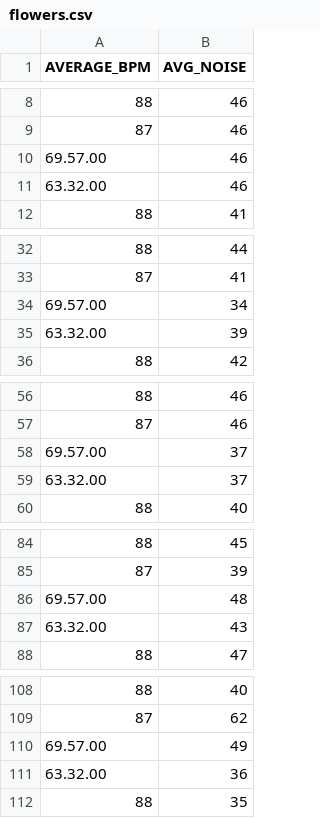
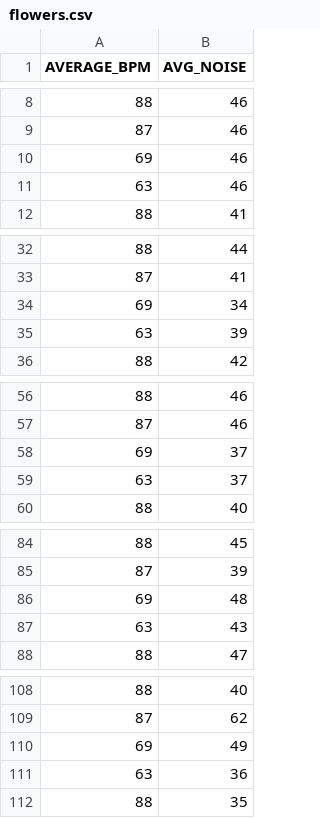
Before and after one commit to Accyourate-Group-S-p-A/d3-scatterplot-matrix, a CSV file: flowers.csv, drawn as a sheet; only a part is shown, gaps mark what is left out; the diff covers the shown part only.

Commit message:
Update flowers.csv

```diff
--- a/flowers.csv
+++ b/flowers.csv
@@ -9,4 +9,4 @@ AVERAGE_BPM,AVG_NOISE
 87,46
-69.57.00,46
-63.32.00,46
+69,46
+63,46
 88,41
@@ -33,4 +33,4 @@ AVERAGE_BPM,AVG_NOISE
 87,41
-69.57.00,34
-63.32.00,39
+69,34
+63,39
 88,42
@@ -57,4 +57,4 @@ AVERAGE_BPM,AVG_NOISE
 87,46
-69.57.00,37
-63.32.00,37
+69,37
+63,37
 88,40
@@ -85,4 +85,4 @@ AVERAGE_BPM,AVG_NOISE
 87,39
-69.57.00,48
-63.32.00,43
+69,48
+63,43
 88,47
@@ -109,4 +109,4 @@ AVERAGE_BPM,AVG_NOISE
 87,62
-69.57.00,49
-63.32.00,36
+69,49
+63,36
 88,35
```
Also changed, not shown: 10 edited cells elsewhere in this file.
